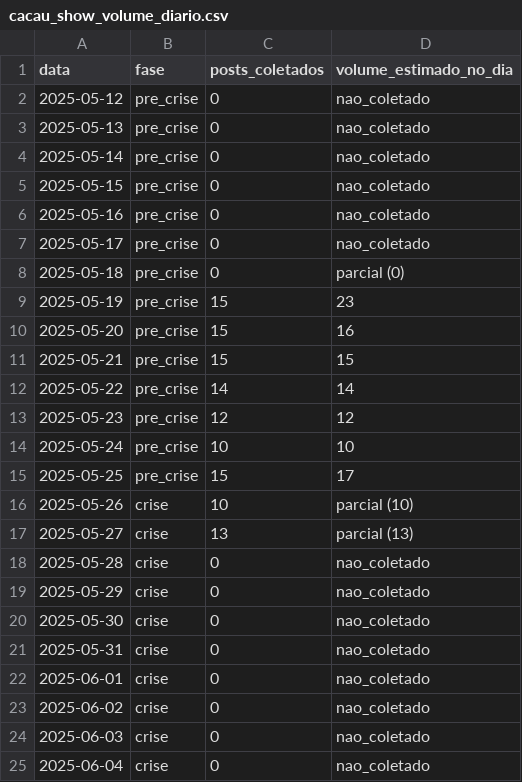
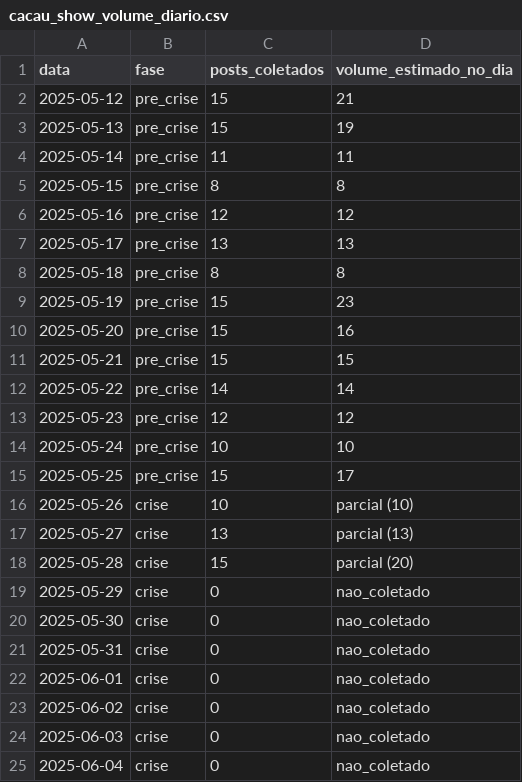
Before and after one commit to sarah-volpe/gestao-crise-rp, a CSV file: dados/cacau_show/cacau_show_volume_diario.csv, drawn as a sheet; only a part is shown.

Commit message:
adicionar dados históricos

```diff
--- a/dados/cacau_show/cacau_show_volume_diario.csv
+++ b/dados/cacau_show/cacau_show_volume_diario.csv
@@ -1,9 +1,9 @@
 data;fase;posts_coletados;volume_estimado_no_dia
-2025-05-12;pre_crise;0;nao_coletado
-2025-05-13;pre_crise;0;nao_coletado
-2025-05-14;pre_crise;0;nao_coletado
-2025-05-15;pre_crise;0;nao_coletado
-2025-05-16;pre_crise;0;nao_coletado
-2025-05-17;pre_crise;0;nao_coletado
-2025-05-18;pre_crise;0;parcial (0)
+2025-05-12;pre_crise;15;21
+2025-05-13;pre_crise;15;19
+2025-05-14;pre_crise;11;11
+2025-05-15;pre_crise;8;8
+2025-05-16;pre_crise;12;12
+2025-05-17;pre_crise;13;13
+2025-05-18;pre_crise;8;8
 2025-05-19;pre_crise;15;23
@@ -17,3 +17,3 @@
 2025-05-27;crise;13;parcial (13)
-2025-05-28;crise;0;nao_coletado
+2025-05-28;crise;15;parcial (20)
 2025-05-29;crise;0;nao_coletado
```
Also changed, not shown: dados/cacau_show/cacau_show_volume_detalhado.csv, 16 other files.
